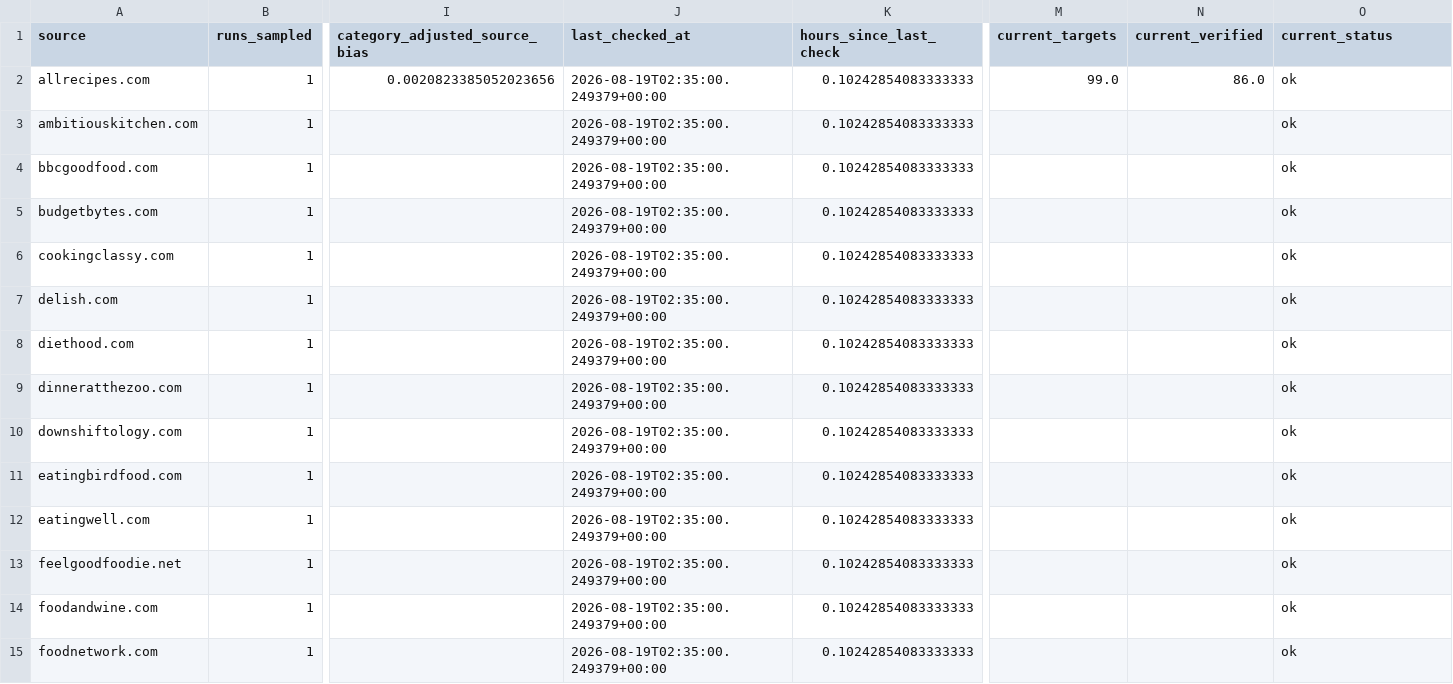
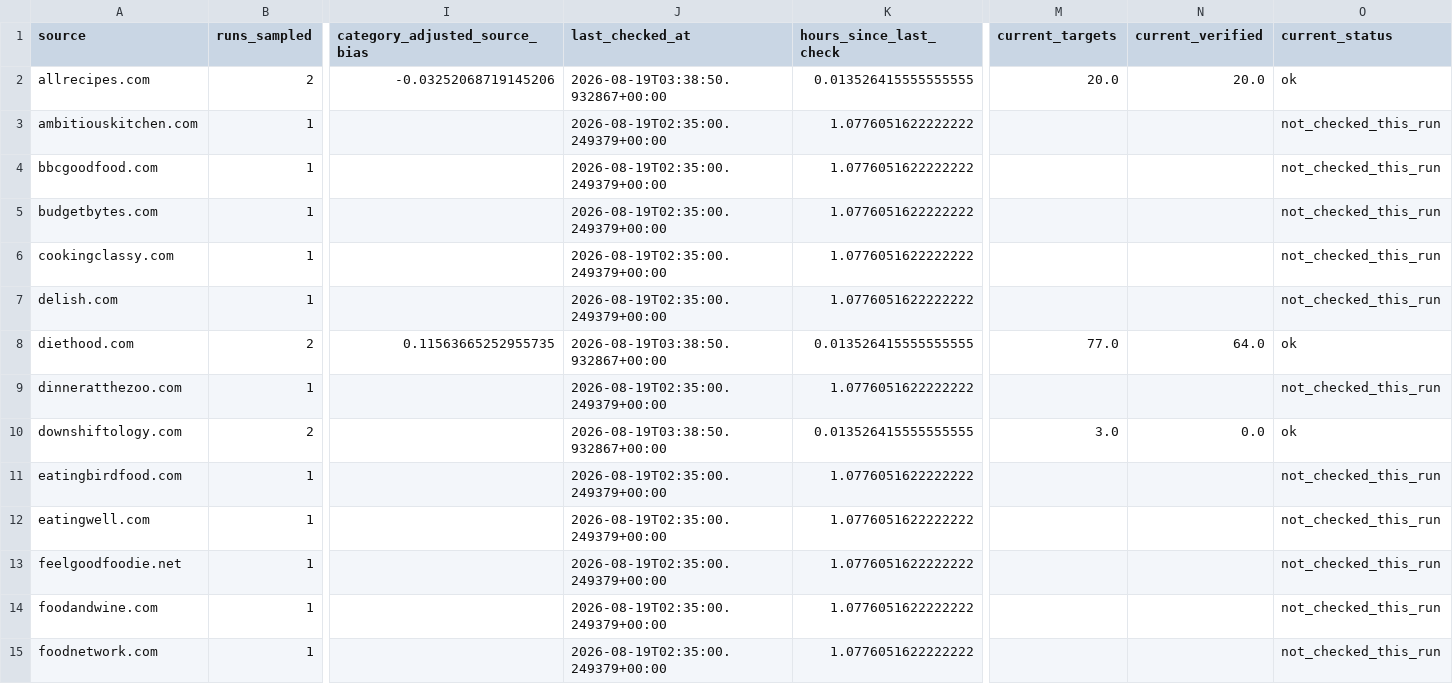
Before and after one commit to Chaseagle96/Air-Fryer-Recipes, a CSV file: verticals/slow_cooker/output/source_reliability.csv, drawn as a sheet; only a part is shown, gaps mark what is left out; the diff covers the shown part only; the diff names each change by its address in the sheet, - before the commit and + after, or states it on an @@ line.

```diff
--- a/verticals/slow_cooker/output/source_reliability.csv
+++ b/verticals/slow_cooker/output/source_reliability.csv
-B2 (runs_sampled): 1
+B2 (runs_sampled): 2
-I2 (category_adjusted_source_bias): 0.0020823385052023656
+I2 (category_adjusted_source_bias): -0.03252068719145206
-J2 (last_checked_at): 2026-08-19T02:35:00.249379+00:00
+J2 (last_checked_at): 2026-08-19T03:38:50.932867+00:00
-K2 (hours_since_last_check): 0.10242854083333333
+K2 (hours_since_last_check): 0.013526415555555555
-M2 (current_targets): 99.0
+M2 (current_targets): 20.0
-N2 (current_verified): 86.0
+N2 (current_verified): 20.0
-K3:K7 (hours_since_last_check): 0.10242854083333333
+K3:K7 (hours_since_last_check): 1.0776051622222222
-O3:O7 (current_status): ok
+O3:O7 (current_status): not_checked_this_run
-B8 (runs_sampled): 1
+B8 (runs_sampled): 2
-I8 (category_adjusted_source_bias): (empty)
+I8 (category_adjusted_source_bias): 0.11563665252955735
-J8 (last_checked_at): 2026-08-19T02:35:00.249379+00:00
+J8 (last_checked_at): 2026-08-19T03:38:50.932867+00:00
-K8 (hours_since_last_check): 0.10242854083333333
+K8 (hours_since_last_check): 0.013526415555555555
-M8 (current_targets): (empty)
+M8 (current_targets): 77.0
-N8 (current_verified): (empty)
+N8 (current_verified): 64.0
-K9 (hours_since_last_check): 0.10242854083333333
+K9 (hours_since_last_check): 1.0776051622222222
-O9 (current_status): ok
+O9 (current_status): not_checked_this_run
-B10 (runs_sampled): 1
+B10 (runs_sampled): 2
-J10 (last_checked_at): 2026-08-19T02:35:00.249379+00:00
+J10 (last_checked_at): 2026-08-19T03:38:50.932867+00:00
-K10 (hours_since_last_check): 0.10242854083333333
+K10 (hours_since_last_check): 0.013526415555555555
-M10 (current_targets): (empty)
+M10 (current_targets): 3.0
-N10 (current_verified): (empty)
+N10 (current_verified): 0.0
-K11:K15 (hours_since_last_check): 0.10242854083333333
+K11:K15 (hours_since_last_check): 1.0776051622222222
-O11:O15 (current_status): ok
+O11:O15 (current_status): not_checked_this_run
```
Also changed, not shown: 55 edited cells elsewhere in this file, verticals/slow_cooker/output/pipeline_metrics.csv, verticals/slow_cooker/output/publication_quality_gate.csv, 17 other files.
